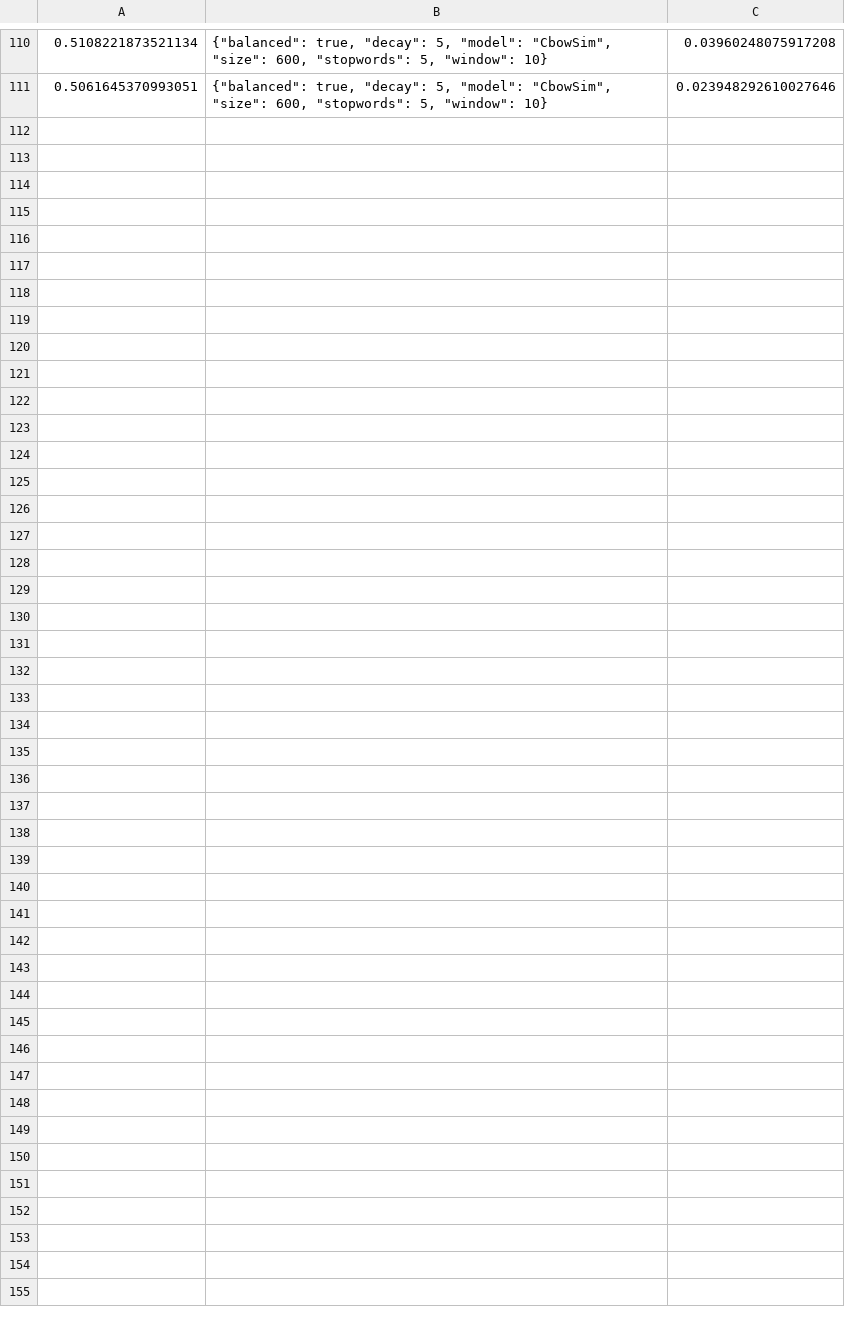
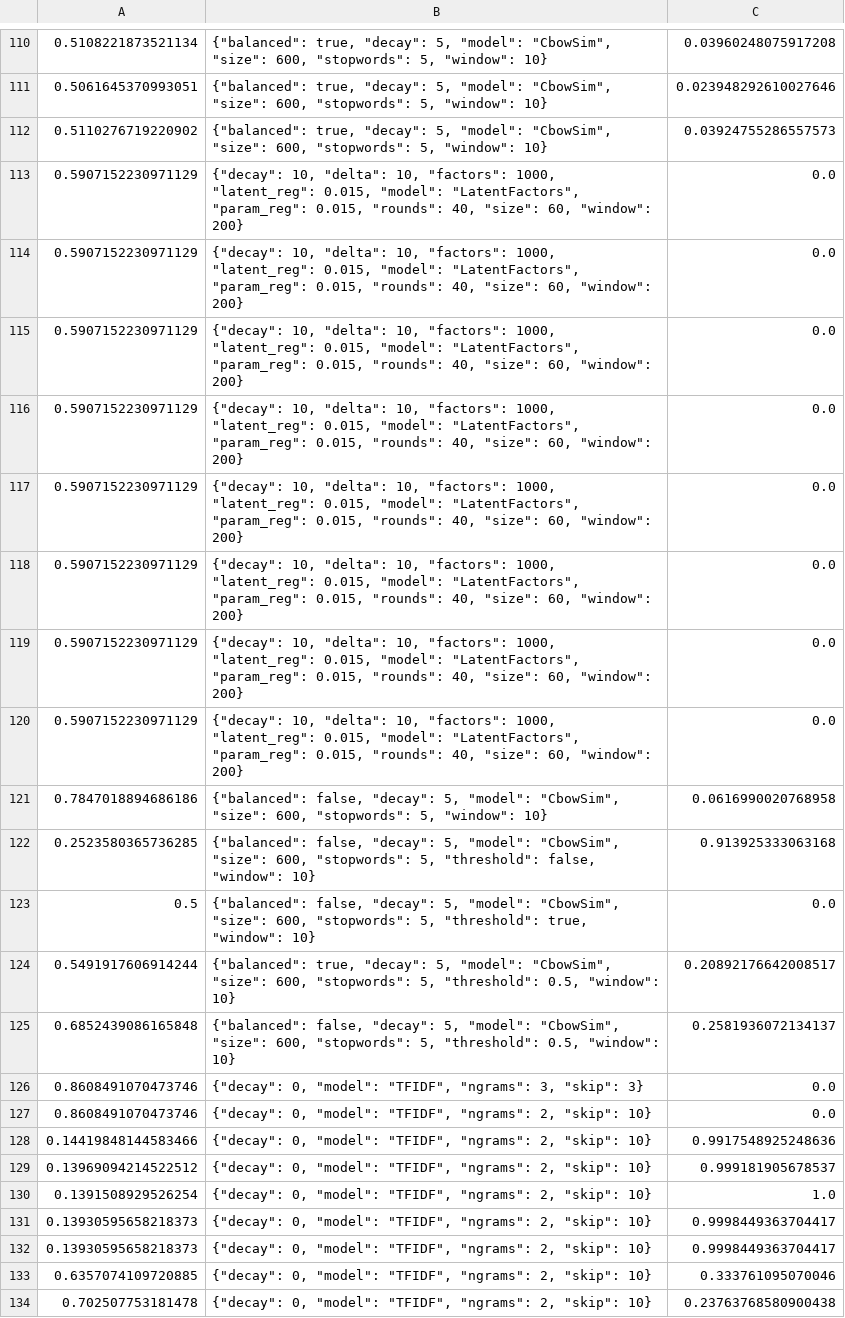
Before and after one commit to wael34218/SequentialPhenotypePredictor, a CSV file: Results/accuracies.csv, drawn as a sheet; only a part is shown, gaps mark what is left out.

Commit message:
TFIDF

```diff
--- a/Results/accuracies.csv
+++ b/Results/accuracies.csv
@@ -111 +111,24 @@
 0.5061645370993051,"{""balanced"": true, ""decay"": 5, ""model"": ""CbowSim"", ""size"": 600, ""stopwords"": 5, ""window"": 10}",0.023948292610027646
+0.5110276719220902,"{""balanced"": true, ""decay"": 5, ""model"": ""CbowSim"", ""size"": 600, ""stopwords"": 5, ""window"": 10}",0.03924755286557573
+0.5907152230971129,"{""decay"": 10, ""delta"": 10, ""factors"": 1000, ""latent_reg"": 0.015, ""model"": ""LatentFactors"", ""param_reg"": 0.015, ""rounds"": 40, ""size"": 60, ""window"": 200}",0.0
+0.5907152230971129,"{""decay"": 10, ""delta"": 10, ""factors"": 1000, ""latent_reg"": 0.015, ""model"": ""LatentFactors"", ""param_reg"": 0.015, ""rounds"": 40, ""size"": 60, ""window"": 200}",0.0
+0.5907152230971129,"{""decay"": 10, ""delta"": 10, ""factors"": 1000, ""latent_reg"": 0.015, ""model"": ""LatentFactors"", ""param_reg"": 0.015, ""rounds"": 40, ""size"": 60, ""window"": 200}",0.0
+0.5907152230971129,"{""decay"": 10, ""delta"": 10, ""factors"": 1000, ""latent_reg"": 0.015, ""model"": ""LatentFactors"", ""param_reg"": 0.015, ""rounds"": 40, ""size"": 60, ""window"": 200}",0.0
+0.5907152230971129,"{""decay"": 10, ""delta"": 10, ""factors"": 1000, ""latent_reg"": 0.015, ""model"": ""LatentFactors"", ""param_reg"": 0.015, ""rounds"": 40, ""size"": 60, ""window"": 200}",0.0
+0.5907152230971129,"{""decay"": 10, ""delta"": 10, ""factors"": 1000, ""latent_reg"": 0.015, ""model"": ""LatentFactors"", ""param_reg"": 0.015, ""rounds"": 40, ""size"": 60, ""window"": 200}",0.0
+0.5907152230971129,"{""decay"": 10, ""delta"": 10, ""factors"": 1000, ""latent_reg"": 0.015, ""model"": ""LatentFactors"", ""param_reg"": 0.015, ""rounds"": 40, ""size"": 60, ""window"": 200}",0.0
+0.5907152230971129,"{""decay"": 10, ""delta"": 10, ""factors"": 1000, ""latent_reg"": 0.015, ""model"": ""LatentFactors"", ""param_reg"": 0.015, ""rounds"": 40, ""size"": 60, ""window"": 200}",0.0
+0.7847018894686186,"{""balanced"": false, ""decay"": 5, ""model"": ""CbowSim"", ""size"": 600, ""stopwords"": 5, ""window"": 10}",0.0616990020768958
+0.2523580365736285,"{""balanced"": false, ""decay"": 5, ""model"": ""CbowSim"", ""size"": 600, ""stopwords"": 5, ""threshold"": false, ""window"": 10}",0.913925333063168
+0.5,"{""balanced"": false, ""decay"": 5, ""model"": ""CbowSim"", ""size"": 600, ""stopwords"": 5, ""threshold"": true, ""window"": 10}",0.0
+0.5491917606914244,"{""balanced"": true, ""decay"": 5, ""model"": ""CbowSim"", ""size"": 600, ""stopwords"": 5, ""threshold"": 0.5, ""window"": 10}",0.20892176642008517
+0.6852439086165848,"{""balanced"": false, ""decay"": 5, ""model"": ""CbowSim"", ""size"": 600, ""stopwords"": 5, ""threshold"": 0.5, ""window"": 10}",0.2581936072134137
+0.8608491070473746,"{""decay"": 0, ""model"": ""TFIDF"", ""ngrams"": 3, ""skip"": 3}",0.0
+0.8608491070473746,"{""decay"": 0, ""model"": ""TFIDF"", ""ngrams"": 2, ""skip"": 10}",0.0
+0.14419848144583466,"{""decay"": 0, ""model"": ""TFIDF"", ""ngrams"": 2, ""skip"": 10}",0.9917548925248636
+0.13969094214522512,"{""decay"": 0, ""model"": ""TFIDF"", ""ngrams"": 2, ""skip"": 10}",0.999181905678537
+0.1391508929526254,"{""decay"": 0, ""model"": ""TFIDF"", ""ngrams"": 2, ""skip"": 10}",1.0
+0.13930595658218373,"{""decay"": 0, ""model"": ""TFIDF"", ""ngrams"": 2, ""skip"": 10}",0.9998449363704417
+0.13930595658218373,"{""decay"": 0, ""model"": ""TFIDF"", ""ngrams"": 2, ""skip"": 10}",0.9998449363704417
+0.6357074109720885,"{""decay"": 0, ""model"": ""TFIDF"", ""ngrams"": 2, ""skip"": 10}",0.333761095070046
+0.702507753181478,"{""decay"": 0, ""model"": ""TFIDF"", ""ngrams"": 2, ""skip"": 10}",0.23763768580900438
```
Also changed, not shown: 6 other files.
